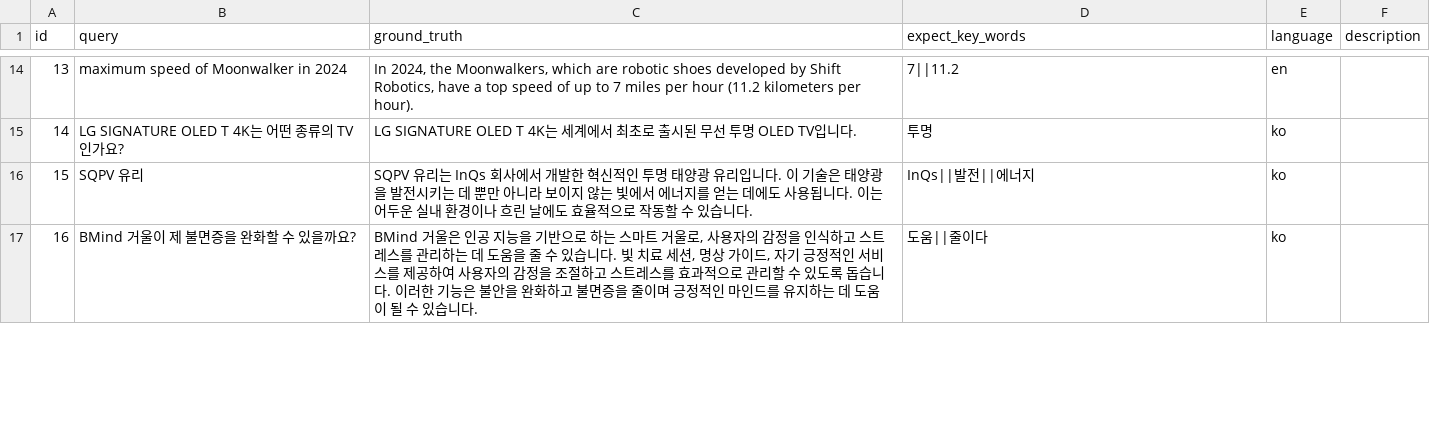
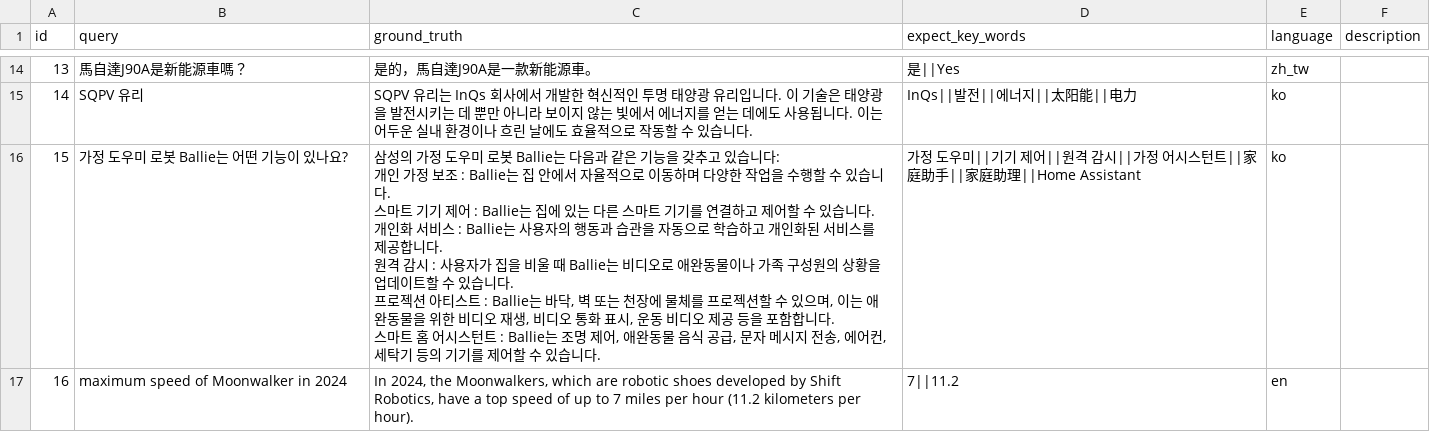
Before and after one commit to sparticleinc/ASEED, a CSV file: datasets/products_search.csv, drawn as a sheet; only a part is shown, gaps mark what is left out; ↵ is a line break in a cell; the diff covers the shown part only; the diff names each change by its address in the sheet, - before the commit and + after, or states it on an @@ line.

```diff
--- a/datasets/products_search.csv
+++ b/datasets/products_search.csv
-B14 (query): maximum speed of Moonwalker in 2024
+B14 (query): 馬自達J90A是新能源車嗎？
-C14 (ground_truth): In 2024, the Moonwalkers, which are robotic shoes developed by Shift Robotics, have a top speed of up to 7 miles per hour (11.2 kilometers per hour).
+C14 (ground_truth): 是的，馬自達J90A是一款新能源車。
-D14 (expect_key_words): 7||11.2
+D14 (expect_key_words): 是||Yes
-E14 (language): en
+E14 (language): zh_tw
-B15 (query): LG SIGNATURE OLED T 4K는 어떤 종류의 TV인가요?
+B15 (query): SQPV 유리
-C15 (ground_truth): LG SIGNATURE OLED T 4K는 세계에서 최초로 출시된 무선 투명 OLED TV입니다.
+C15 (ground_truth): SQPV 유리는 InQs 회사에서 개발한 혁신적인 투명 태양광 유리입니다. 이 기술은 태양광을 발전시키는 데 뿐만 아니라 보이지 않는 빛에서 에너지를 얻는 데에도 사용됩니다. 이는 어두운 실내 환경이나 흐린 날에도 효율적으로 작동할 수 있습니다.
-D15 (expect_key_words): 투명
+D15 (expect_key_words): InQs||발전||에너지||太阳能||电力
-B16 (query): SQPV 유리
+B16 (query): 가정 도우미 로봇 Ballie는 어떤 기능이 있나요?
-C16 (ground_truth): SQPV 유리는 InQs 회사에서 개발한 혁신적인 투명 태양광 유리입니다. 이 기술은 태양광을 발전시키는 데 뿐만 아니라 보이지 않는 빛에서 에너지를 얻는 데에도 사용됩니다. 이는 어두운 실내 환경이나 흐린 날에도 효율적으로 작동할 수…
+C16 (ground_truth): 삼성의 가정 도우미 로봇 Ballie는 다음과 같은 기능을 갖추고 있습니다: ↵ 개인 가정 보조 : Ballie는 집 안에서 자율적으로 이동하며 다양한 작업을 수행할 수 있습니다. ↵ 스마트 기기 제어 : Ballie는 집에 있는 다른 스마트 기기를 연결하고 제어할 수 있습니다. ↵ 개인화 서비스 : Ballie는 사용자의 행동과 습관을 자동으로 학습하고 개인화된 서비스를 제공합니다. ↵ 원격 감시 : 사용자가 집을 비울 때 Ballie는 비디오로 애완동물이나 가족 구성원의 상황을 업데이트할 수 있습니다. ↵ 프로젝션 아티스트 : Ballie는 바닥, 벽 또는 천장에 물체를 프로젝션할 수 있으며, 이는 애완동물을 위한 비디오 재생, 비디오 통화 표시, 운동 비디오 제공 등을 포함합니다. ↵ 스마트 홈 어시스턴트 : Ballie는 조명 제어, 애완동물 음식 공급, 문자 메시지 전송, 에어컨, 세탁기 등의 기기를 제어할 수…
-D16 (expect_key_words): InQs||발전||에너지
+D16 (expect_key_words): 가정 도우미||기기 제어||원격 감시||가정 어시스턴트||家庭助手||家庭助理||Home Assistant
-B17 (query): BMind 거울이 제 불면증을 완화할 수 있을까요?
+B17 (query): maximum speed of Moonwalker in 2024
-C17 (ground_truth): BMind 거울은 인공 지능을 기반으로 하는 스마트 거울로, 사용자의 감정을 인식하고 스트레스를 관리하는 데 도움을 줄 수 있습니다. 빛 치료 세션, 명상 가이드, 자기 긍정적인 서비스를 제공하여 사용자의 감정을 조절하고 스트레스를 효과적으로 관리할 수 있도록 돕습니다. 이러한 기능은 불안을 완화하고 불면증을 줄이며 긍정적인 마인드를 유지하는 데 도움이 될 수 있습니다.
+C17 (ground_truth): In 2024, the Moonwalkers, which are robotic shoes developed by Shift Robotics, have a top speed of up to 7 miles per hour (11.2 kilometers per hour).
-D17 (expect_key_words): 도움||줄이다
+D17 (expect_key_words): 7||11.2
-E17 (language): ko
+E17 (language): en
```
Also changed, not shown: 2 added rows, 2 removed rows and 44 edited cells elsewhere in this file.
